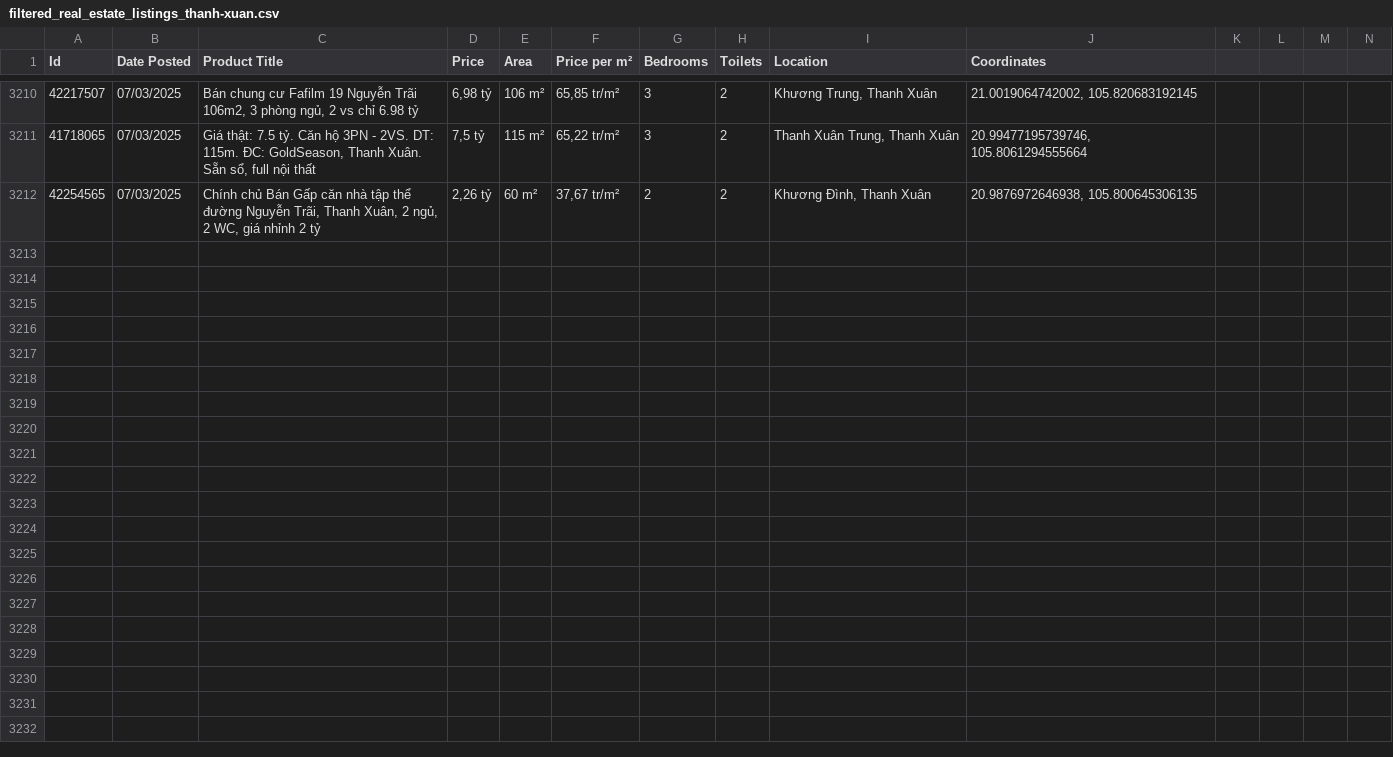
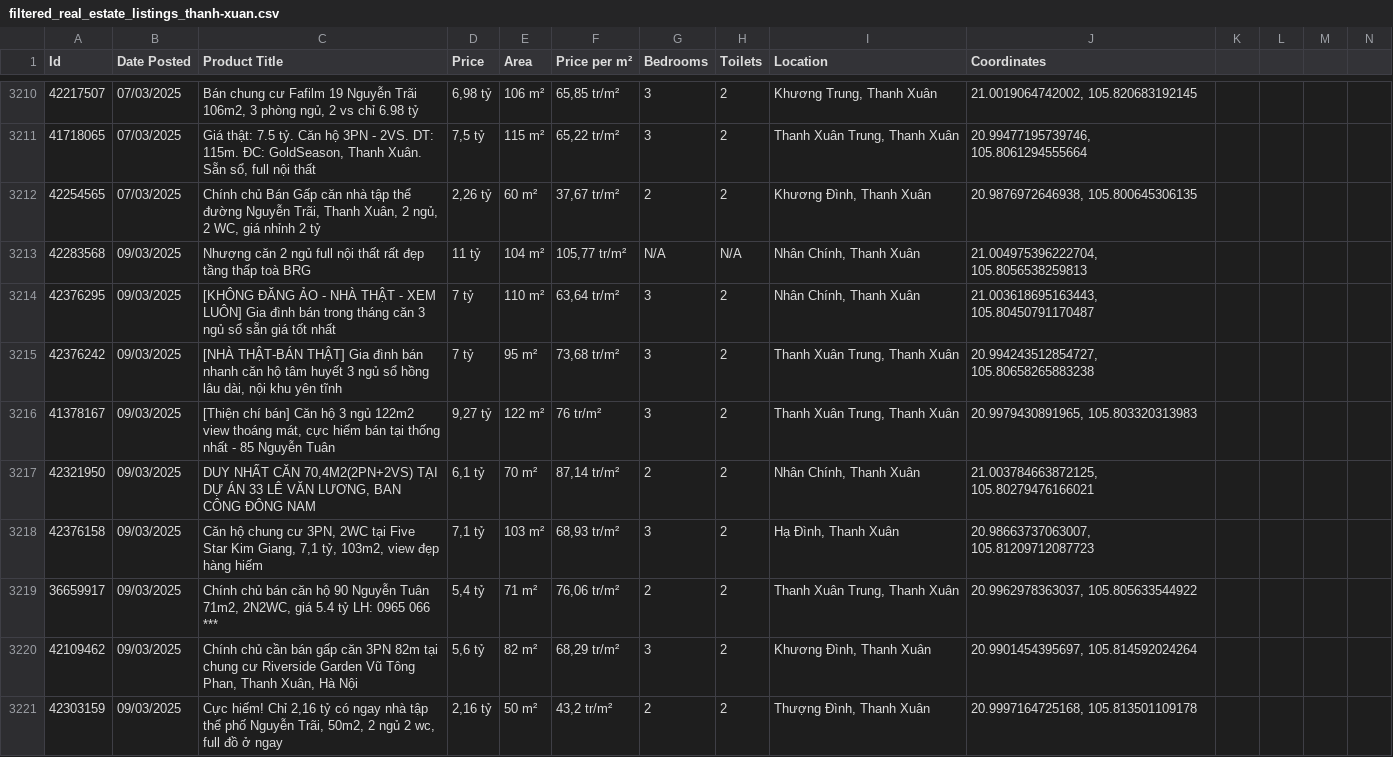
Before and after one commit to hoang-nguyen13/Housing, a CSV file: data/mar_2025/filtered_real_estate_listings_thanh-xuan.csv, drawn as a sheet; only a part is shown, gaps mark what is left out; rows hold the shown columns only; the diff covers the shown part only; the diff names each change by its address in the sheet, - before the commit and + after, or states it on an @@ line.

```diff
--- a/data/mar_2025/filtered_real_estate_listings_thanh-xuan.csv
+++ b/data/mar_2025/filtered_real_estate_listings_thanh-xuan.csv
+row 3213: 42283568 | 09/03/2025 | Nhượng căn 2 ngủ full nội thất rất đẹp tầng thấp toà BRG | 11 tỷ | 104 m² | 105,77 tr/m² | N/A | N/A | Nhân Chính, Thanh Xuân | 21.004975396222704, 105.8056538259813
+row 3214: 42376295 | 09/03/2025 | [KHÔNG ĐĂNG ẢO - NHÀ THẬT - XEM LUÔN] Gia đình bán trong tháng căn 3 ngủ sổ sẵn giá tốt nhất | 7 tỷ | 110 m² | 63,64 tr/m² | 3 | 2 | Nhân Chính, Thanh Xuân | 21.003618695163443, 105.80450791170487
+row 3215: 42376242 | 09/03/2025 | [NHÀ THẬT-BÁN THẬT] Gia đình bán nhanh căn hộ tâm huyết 3 ngủ sổ hồng lâu dài, nội khu yên tĩnh | 7 tỷ | 95 m² | 73,68 tr/m² | 3 | 2 | Thanh Xuân Trung, Thanh Xuân | 20.994243512854727, 105.80658265883238
+row 3216: 41378167 | 09/03/2025 | [Thiện chí bán] Căn hộ 3 ngủ 122m2 view thoáng mát, cực hiếm bán tại thống nhất - 85 Nguyễn Tuân | 9,27 tỷ | 122 m² | 76 tr/m² | 3 | 2 | Thanh Xuân Trung, Thanh Xuân | 20.9979430891965, 105.803320313983
+row 3217: 42321950 | 09/03/2025 | DUY NHẤT CĂN 70,4M2(2PN+2VS) TẠI DỰ ÁN 33 LÊ VĂN LƯƠNG, BAN CÔNG ĐÔNG NAM | 6,1 tỷ | 70 m² | 87,14 tr/m² | 2 | 2 | Nhân Chính, Thanh Xuân | 21.003784663872125, 105.80279476166021
+row 3218: 42376158 | 09/03/2025 | Căn hộ chung cư 3PN, 2WC tại Five Star Kim Giang, 7,1 tỷ, 103m2, view đẹp hàng hiếm | 7,1 tỷ | 103 m² | 68,93 tr/m² | 3 | 2 | Hạ Đình, Thanh Xuân | 20.98663737063007, 105.81209712087723
+row 3219: 36659917 | 09/03/2025 | Chính chủ bán căn hộ 90 Nguyễn Tuân 71m2, 2N2WC, giá 5.4 tỷ LH: 0965 066 *** | 5,4 tỷ | 71 m² | 76,06 tr/m² | 2 | 2 | Thanh Xuân Trung, Thanh Xuân | 20.9962978363037, 105.805633544922
+row 3220: 42109462 | 09/03/2025 | Chính chủ cần bán gấp căn 3PN 82m tại chung cư Riverside Garden Vũ Tông Phan, Thanh Xuân, Hà Nội | 5,6 tỷ | 82 m² | 68,29 tr/m² | 3 | 2 | Khương Đình, Thanh Xuân | 20.9901454395697, 105.814592024264
+row 3221: 42303159 | 09/03/2025 | Cực hiếm! Chỉ 2,16 tỷ có ngay nhà tập thể phố Nguyễn Trãi, 50m2, 2 ngủ 2 wc, full đồ ở ngay | 2,16 tỷ | 50 m² | 43,2 tr/m² | 2 | 2 | Thượng Đình, Thanh Xuân | 20.9997164725168, 105.813501109178
```
Also changed, not shown: 8 added rows elsewhere in this file, 1 other file.
